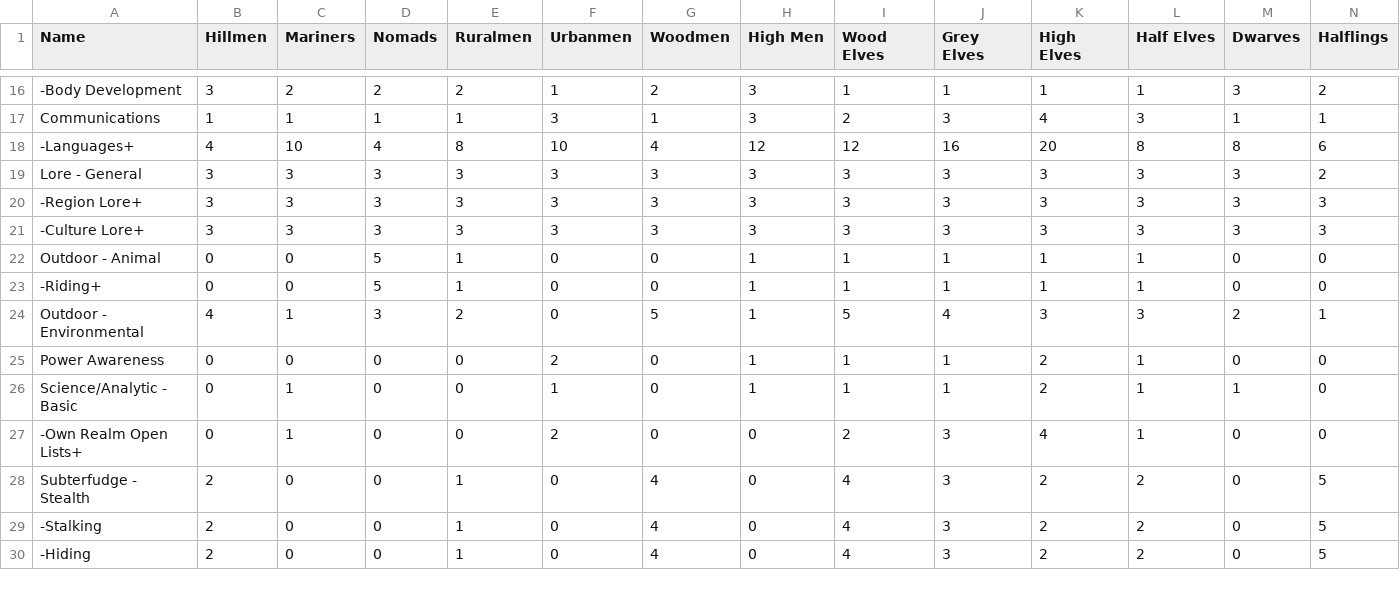
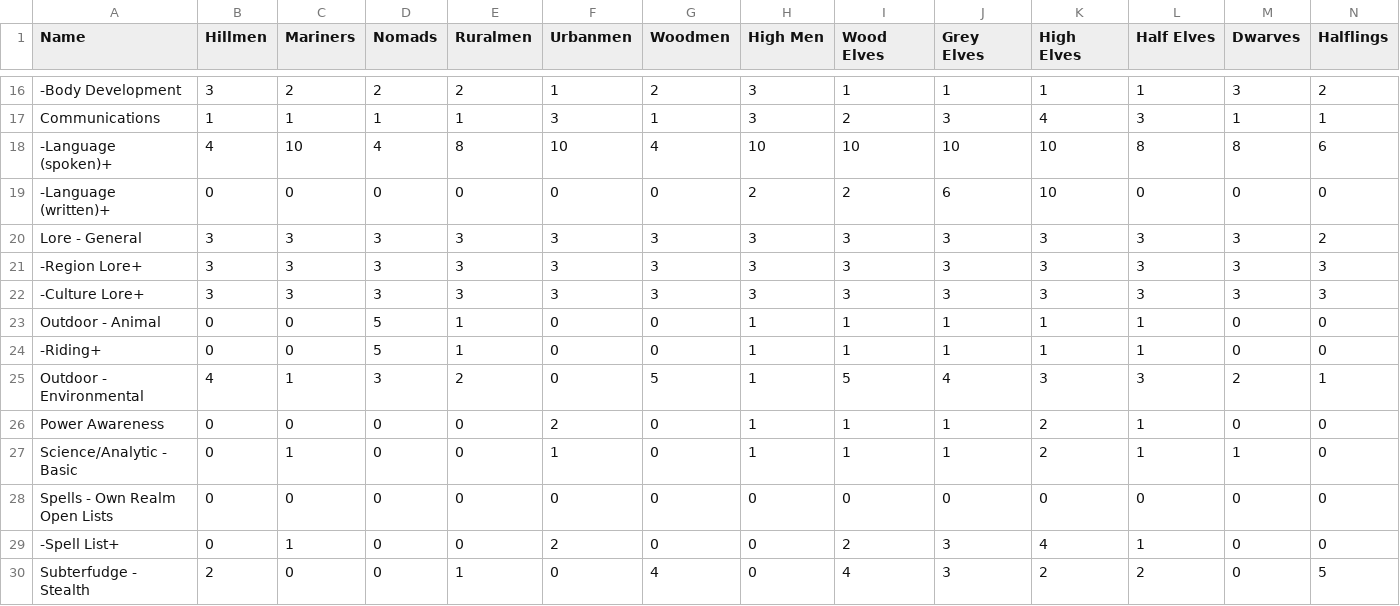
Before and after one commit to olmongol/rpg-tools, a CSV file: src/data/default/AdoRanks_de.csv, drawn as a sheet; only a part is shown, gaps mark what is left out; the shorter side is filled out with more unchanged rows; addresses are those after the commit; the diff names each change by its address in the sheet, - before the commit and + after, or states it on an @@ line.

```diff
--- a/src/data/default/AdoRanks_de.csv
+++ b/src/data/default/AdoRanks_de.csv
-A18 (Name): -Languages+
+A18 (Name): -Language (spoken)+
-H18 (High Men): 12
+H18 (High Men): 10
-I18 (Wood Elves): 12
+I18 (Wood Elves): 10
-J18 (Grey Elves): 16
+J18 (Grey Elves): 10
-K18 (High Elves): 20
+K18 (High Elves): 10
+row 19: -Language (written)+ | 0 | 0 | 0 | 0 | 0 | 0 | 2 | 2 | 6 | 10 | 0 | 0 | 0
+row 28: Spells - Own Realm Open Lists | 0 | 0 | 0 | 0 | 0 | 0 | 0 | 0 | 0 | 0 | 0 | 0 | 0
-A29 (Name): -Own Realm Open Lists+
+A29 (Name): -Spell List+
```
Also changed, not shown: src/data/default/SkillCat_de.csv, src/data/default/SkillCat_en.csv, 4 other files.
